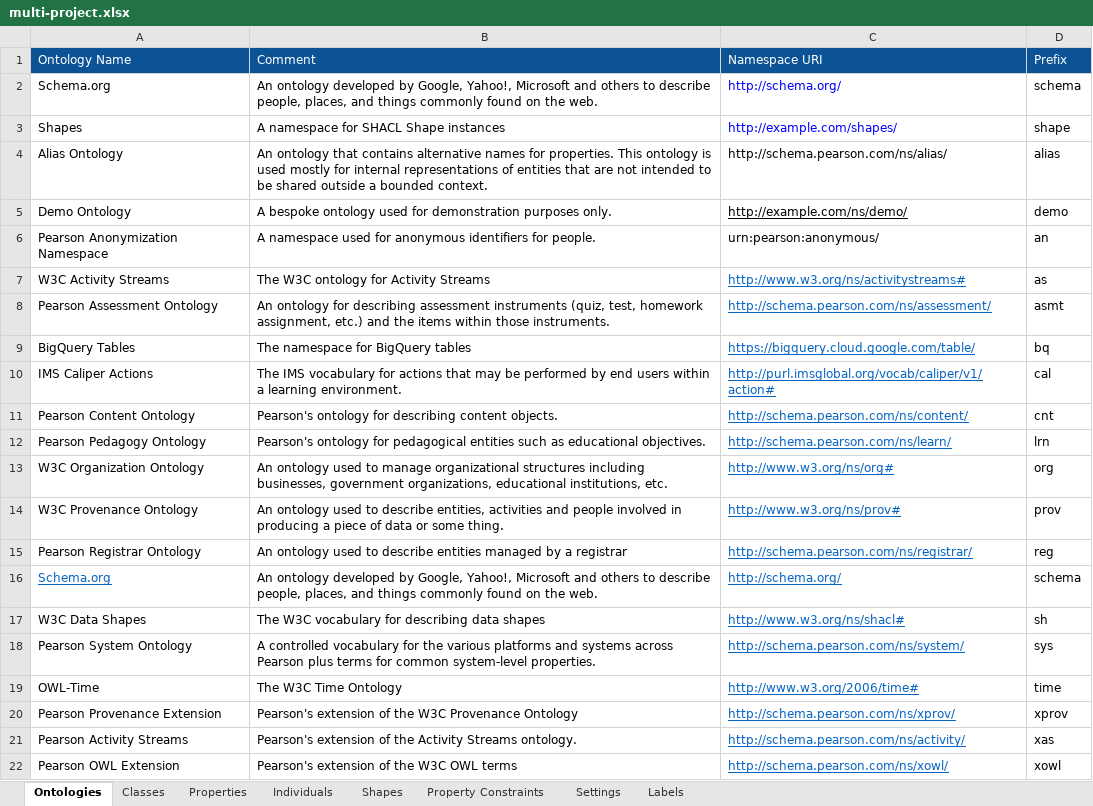
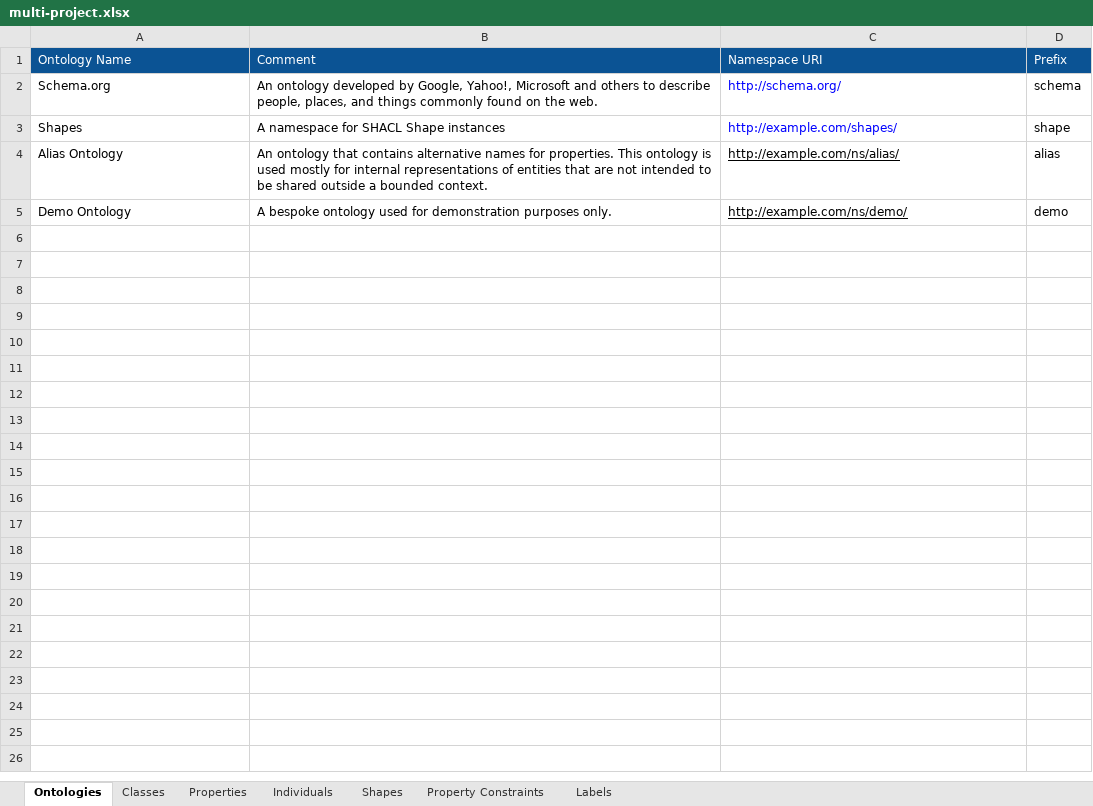
Before and after one commit to konigio/konig, an Excel workbook: konig-gcp-integration-testing/gcp-deploy-test/src/integration-test/resources/gcp-multi-project/src/multi-project.xlsx, sheet Ontologies, drawn as a sheet; only a part is shown; values as stored, in another font and other column widths than the file's, no borders; the diff covers the shown part only; the diff names each change by its address in the sheet, - before the commit and + after, or states it on an @@ line.

```diff
--- a/konig-gcp-integration-testing/gcp-deploy-test/src/integration-test/resources/gcp-multi-project/src/multi-project.xlsx (sheet Ontologies)
+++ b/konig-gcp-integration-testing/gcp-deploy-test/src/integration-test/resources/gcp-multi-project/src/multi-project.xlsx (sheet Ontologies)
-sheet tab: Settings
-C4 (Namespace URI): http://schema.pearson.com/ns/alias/
+C4 (Namespace URI): http://example.com/ns/alias/
-C4 underline: off
+C4 underline: on
-row 6: Pearson Anonymization Namespace | A namespace used for anonymous identifiers for people. | urn:pearson:anonymous/ | an
-row 7: W3C Activity Streams | The W3C ontology for Activity Streams | http://www.w3.org/ns/activitystreams# | as
-row 8: Pearson Assessment Ontology | An ontology for describing assessment instruments (quiz, test, homework assignment, etc.) and the items within those instruments. | http://schema.pearson.com/ns/assessment/ | asmt
-row 9: BigQuery Tables | The namespace for BigQuery tables | https://bigquery.cloud.google.com/table/ | bq
-row 10: IMS Caliper Actions | The IMS vocabulary for actions that may be performed by end users within a learning environment. | http://purl.imsglobal.org/vocab/caliper/v1/action# | cal
-row 11: Pearson Content Ontology | Pearson's ontology for describing content objects. | http://schema.pearson.com/ns/content/ | cnt
-row 12: Pearson Pedagogy Ontology | Pearson's ontology for pedagogical entities such as educational objectives. | http://schema.pearson.com/ns/learn/ | lrn
-row 13: W3C Organization Ontology | An ontology used to manage organizational structures including businesses, government organizations, educational institutions, etc. | http://www.w3.org/ns/org# | org
-row 14: W3C Provenance Ontology | An ontology used to describe entities, activities and people involved in producing a piece of data or some thing. | http://www.w3.org/ns/prov# | prov
-row 15: Pearson Registrar Ontology | An ontology used to describe entities managed by a registrar | http://schema.pearson.com/ns/registrar/ | reg
-row 16: Schema.org | An ontology developed by Google, Yahoo!, Microsoft and others to describe people, places, and things commonly found on the web. | http://schema.org/ | schema
-row 17: W3C Data Shapes | The W3C vocabulary for describing data shapes | http://www.w3.org/ns/shacl# | sh
-row 18: Pearson System Ontology | A controlled vocabulary for the various platforms and systems across Pearson plus terms for common system-level properties. | http://schema.pearson.com/ns/system/ | sys
-row 19: OWL-Time | The W3C Time Ontology | http://www.w3.org/2006/time# | time
-row 20: Pearson Provenance Extension | Pearson's extension of the W3C Provenance Ontology | http://schema.pearson.com/ns/xprov/ | xprov
-row 21: Pearson Activity Streams | Pearson's extension of the Activity Streams ontology. | http://schema.pearson.com/ns/activity/ | xas
-row 22: Pearson OWL Extension | Pearson's extension of the W3C OWL terms | http://schema.pearson.com/ns/xowl/ | xowl
```
Also changed, not shown: 9 removed rows elsewhere in this sheet, sheet Property Constraints, sheet Shapes, sheet Labels, 8 other files.
